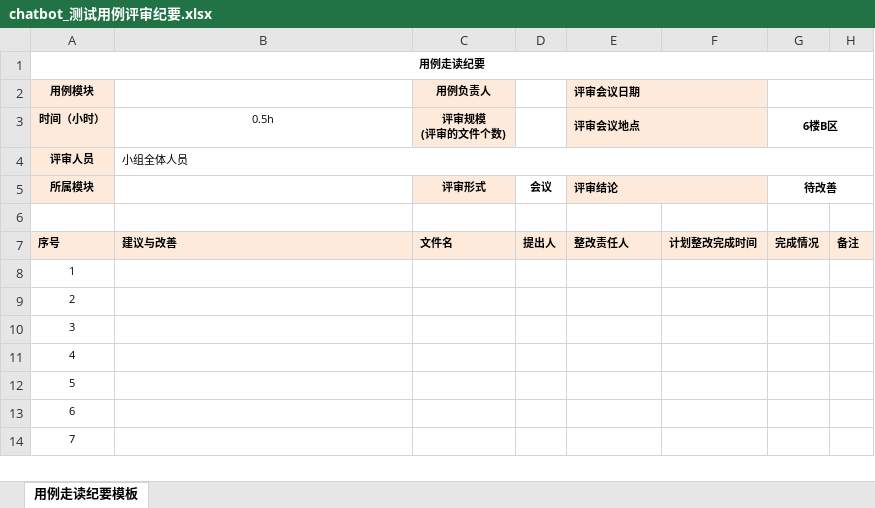
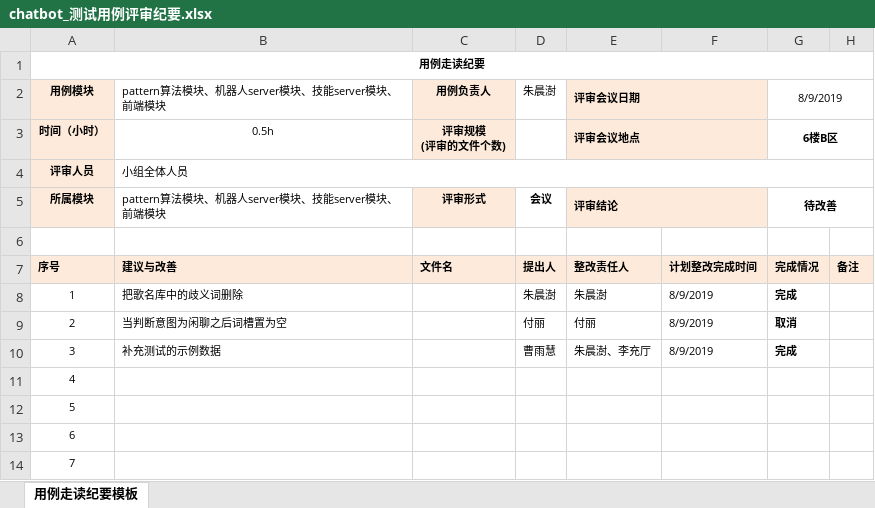
Before and after one commit to zhuchenshu/robochat, an Excel workbook: document/测试/chatbot_测试用例评审纪要.xlsx, sheet 用例走读纪要模板, drawn as a sheet; values as stored, in another font and other column widths than the file's, no borders; the diff names each change by its address in the sheet, - before the commit and + after, or states it on an @@ line.

```diff
--- a/document/测试/chatbot_测试用例评审纪要.xlsx (sheet 用例走读纪要模板)
+++ b/document/测试/chatbot_测试用例评审纪要.xlsx (sheet 用例走读纪要模板)
-B2: (empty)
+B2: pattern算法模块、机器人server模块、技能server模块、前端模块
-D2: (empty)
+D2: 朱晨澍
-G2: (empty)
+G2: 8/9/2019
-B5: (empty)
+B5: pattern算法模块、机器人server模块、技能server模块、前端模块
-B8: (empty)
+B8: 把歌名库中的歧义词删除
-D8: (empty)
+D8: 朱晨澍
-E8: (empty)
+E8: 朱晨澍
-F8:F10: (empty)
+F8:F10: 8/9/2019
-G8: (empty)
+G8: 完成
-B9: (empty)
+B9: 当判断意图为闲聊之后词槽置为空
-D9: (empty)
+D9: 付丽
-E9: (empty)
+E9: 付丽
-G9: (empty)
+G9: 取消
-B10: (empty)
+B10: 补充测试的示例数据
-D10: (empty)
+D10: 曹雨慧
-E10: (empty)
+E10: 朱晨澍、李充厅
-G10: (empty)
+G10: 完成
```
Also changed, not shown: 4 other files.
